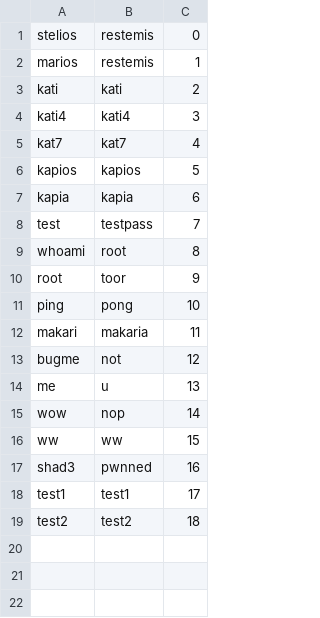
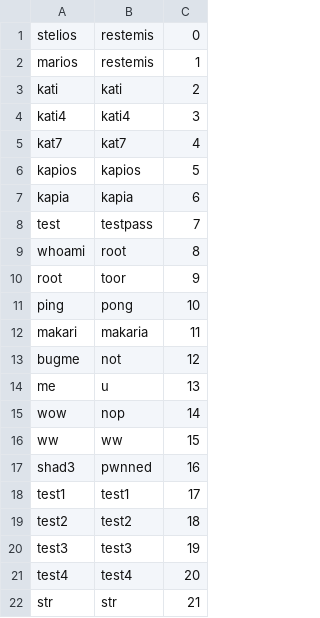
Before and after one commit to 0xShad3/br4v3-tr4v3l3r, a CSV file: res/credentials.csv, drawn as a sheet; the diff names each change by its address in the sheet, - before the commit and + after, or states it on an @@ line.

```diff
--- a/res/credentials.csv
+++ b/res/credentials.csv
+row 20: test3 | test3 | 19
+row 21: test4 | test4 | 20
+row 22: str | str | 21
```
Also changed, not shown: 5 other files.
